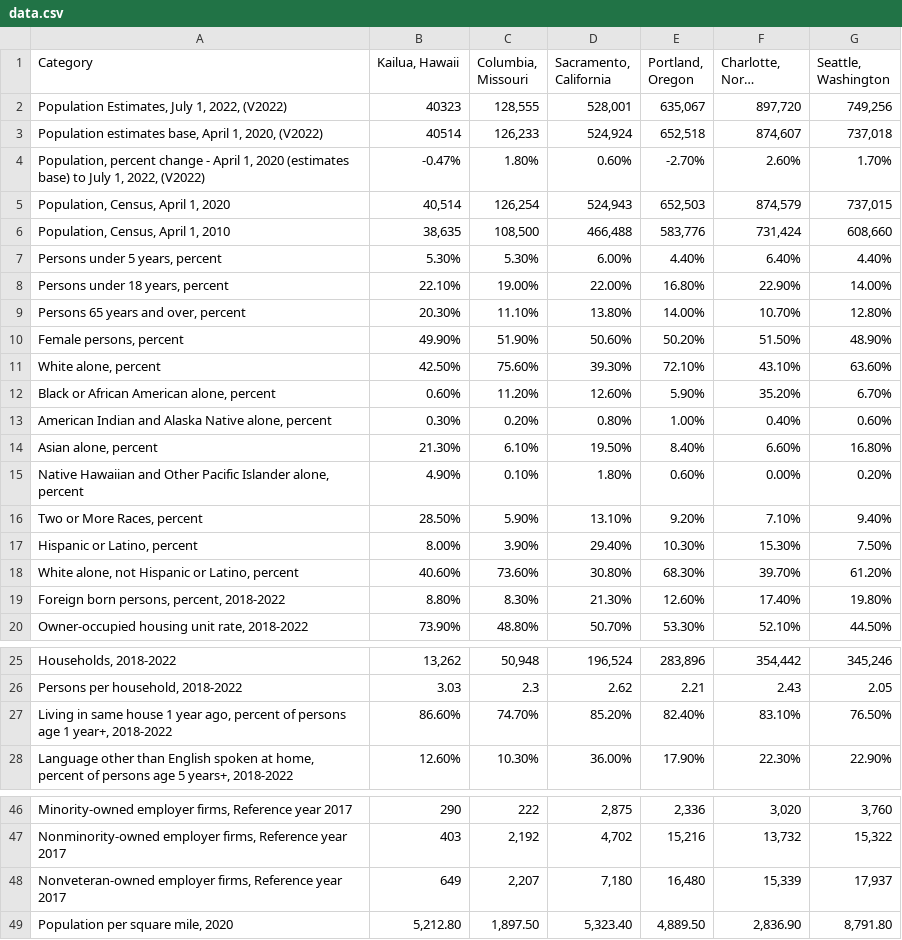
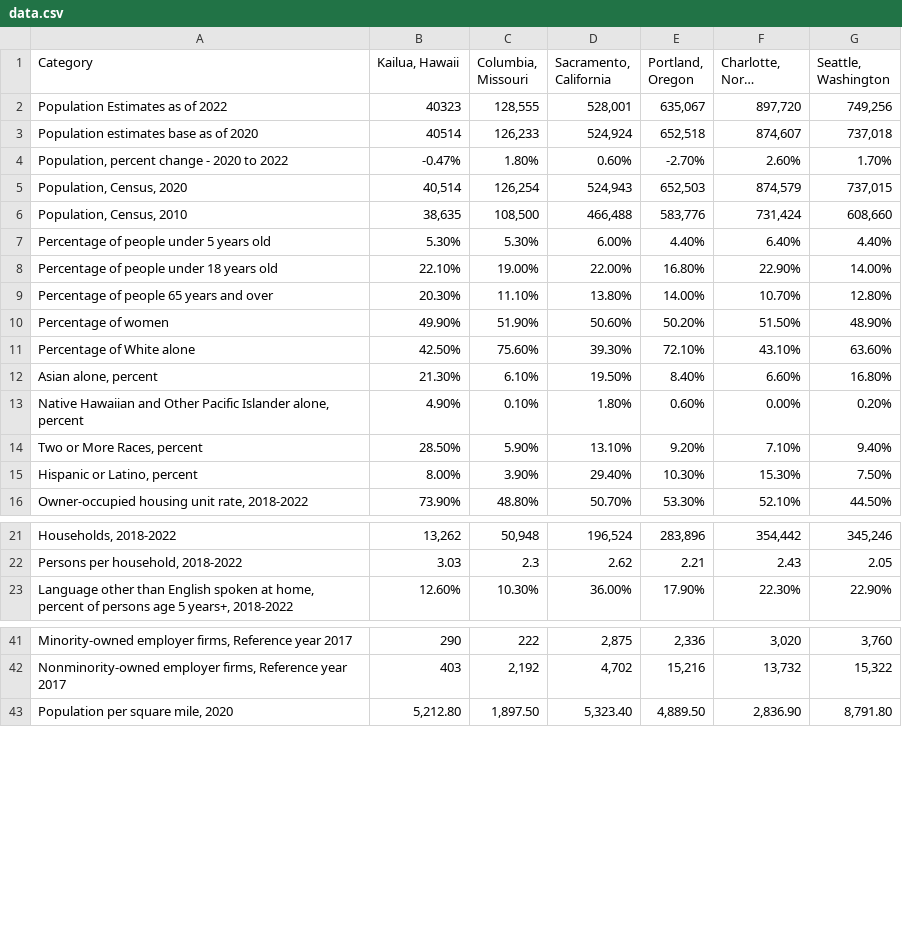
Before and after one commit to IndigoW0lf/where-to-live, a CSV file: backend/data/data.csv, drawn as a sheet; only a part is shown, gaps mark what is left out; long unchanged cells end in …; the diff names each change by its address in the sheet, - before the commit and + after, or states it on an @@ line.

```diff
--- a/backend/data/data.csv
+++ b/backend/data/data.csv
-A2 (Category): Population Estimates, July 1, 2022, (V2022)
+A2 (Category): Population Estimates as of 2022
-A3 (Category): Population estimates base, April 1, 2020, (V2022)
+A3 (Category): Population estimates base as of 2020
-A4 (Category): …change - April 1, 2020 (estimates base) to July 1, 2022, (V2022)
+A4 (Category): …change - 2020 to 2022
-A5 (Category): Population, Census, April 1, 2020
+A5 (Category): Population, Census, 2020
-A6 (Category): Population, Census, April 1, 2010
+A6 (Category): Population, Census, 2010
-A7 (Category): Persons under 5 years, percent
+A7 (Category): Percentage of people under 5 years old
-A8 (Category): Persons under 18 years, percent
+A8 (Category): Percentage of people under 18 years old
-A9 (Category): Persons 65 years and over, percent
+A9 (Category): Percentage of people 65 years and over
-A10 (Category): Female persons, percent
+A10 (Category): Percentage of women
-A11 (Category): White alone, percent
+A11 (Category): Percentage of White alone
-row 12: Black or African American alone, percent | 0.60% | 11.20% | 12.60% | 5.90% | 35.20% | 6.70%
-row 13: American Indian and Alaska Native alone, percent | 0.30% | 0.20% | 0.80% | 1.00% | 0.40% | 0.60%
-row 18: White alone, not Hispanic or Latino, percent | 40.60% | 73.60% | 30.80% | 68.30% | 39.70% | 61.20%
-row 19: Foreign born persons, percent, 2018-2022 | 8.80% | 8.30% | 21.30% | 12.60% | 17.40% | 19.80%
-row 27: Living in same house 1 year ago, percent of persons age 1 year+, 2018-2022 | 86.60% | 74.70% | 85.20% | 82.40% | 83.10% | 76.50%
-row 48: Nonveteran-owned employer firms, Reference year 2017 | 649 | 2,207 | 7,180 | 16,480 | 15,339 | 17,937
```
Also changed, not shown: 3 other files.
